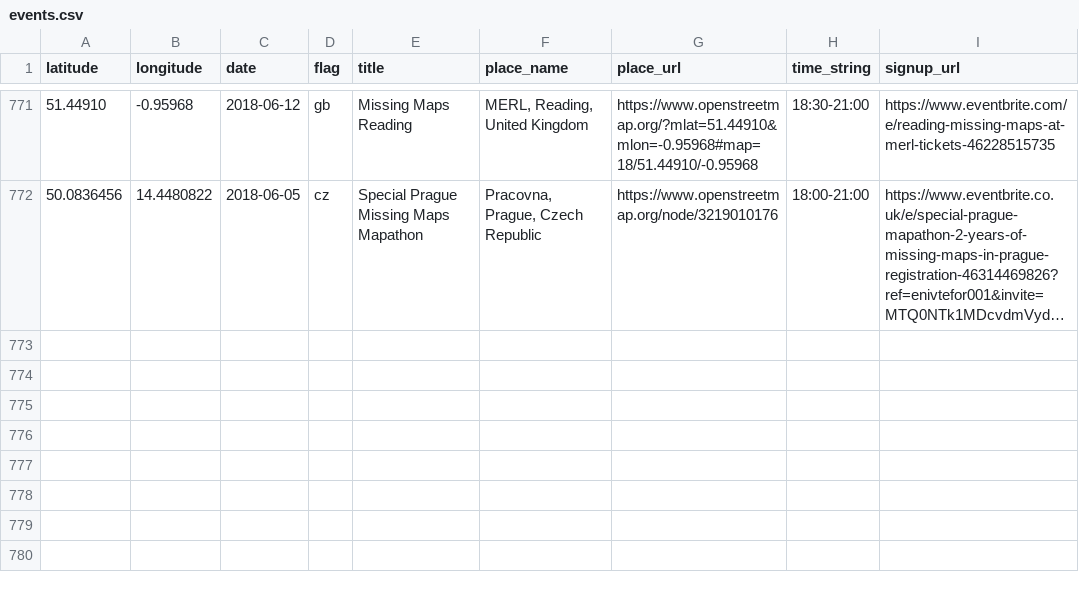
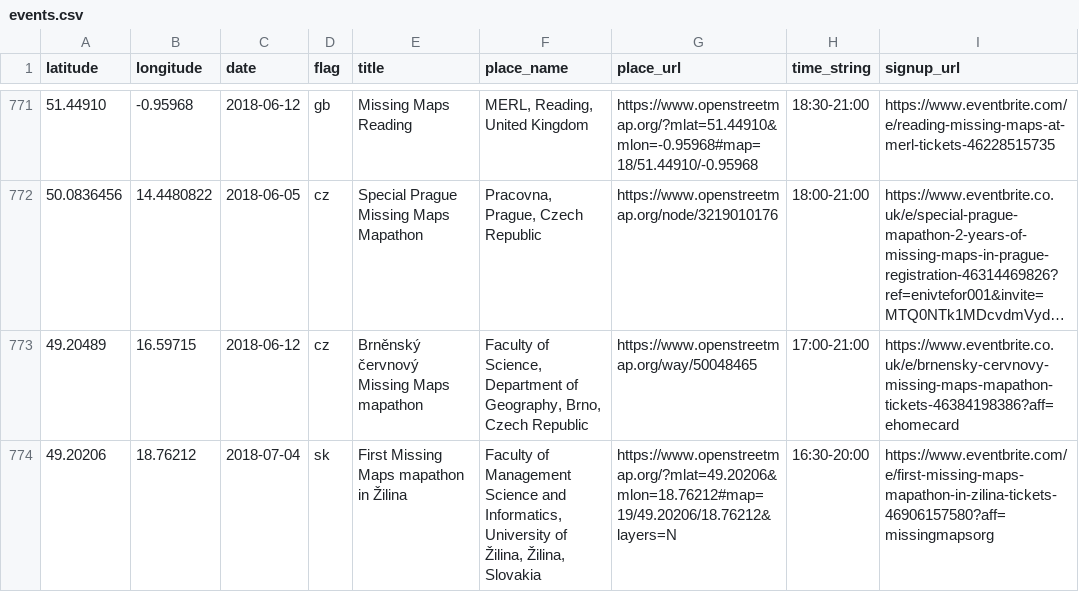
Before and after one commit to MissingMaps/events, a CSV file: events.csv, drawn as a sheet; only a part is shown, gaps mark what is left out; long unchanged cells end in …; the diff names each change by its address in the sheet, - before the commit and + after, or states it on an @@ line.

Commit message:
Update events.csv

```diff
--- a/events.csv
+++ b/events.csv
+row 773: 49.20489 | 16.59715 | 2018-06-12 | cz | Brněnský červnový Missing Maps mapathon | Faculty of Science, Department of Geography, Brno, Czech Republic | https://www.openstreetmap.org/way/50048465 | 17:00-21:00 | https://www.eventbrite.co.uk/e/brnensky-cervnovy-missing-maps-mapathon-tickets-46384198386?aff=ehomecard
+row 774: 49.20206 | 18.76212 | 2018-07-04 | sk | First Missing Maps mapathon in Žilina | Faculty of Management Science and Informatics, University of Žilina, Žilina, Slovakia | https://www.openstreetmap.org/?mlat=49.20206&mlon=18.76212#map=19/49.20206/18.76212&layers=N | 16:30-20:00 | https://www.eventbrite.com/e/first-missing-maps-mapathon-in-zilina-tickets-46906157580?aff=missingmapsorg
```
